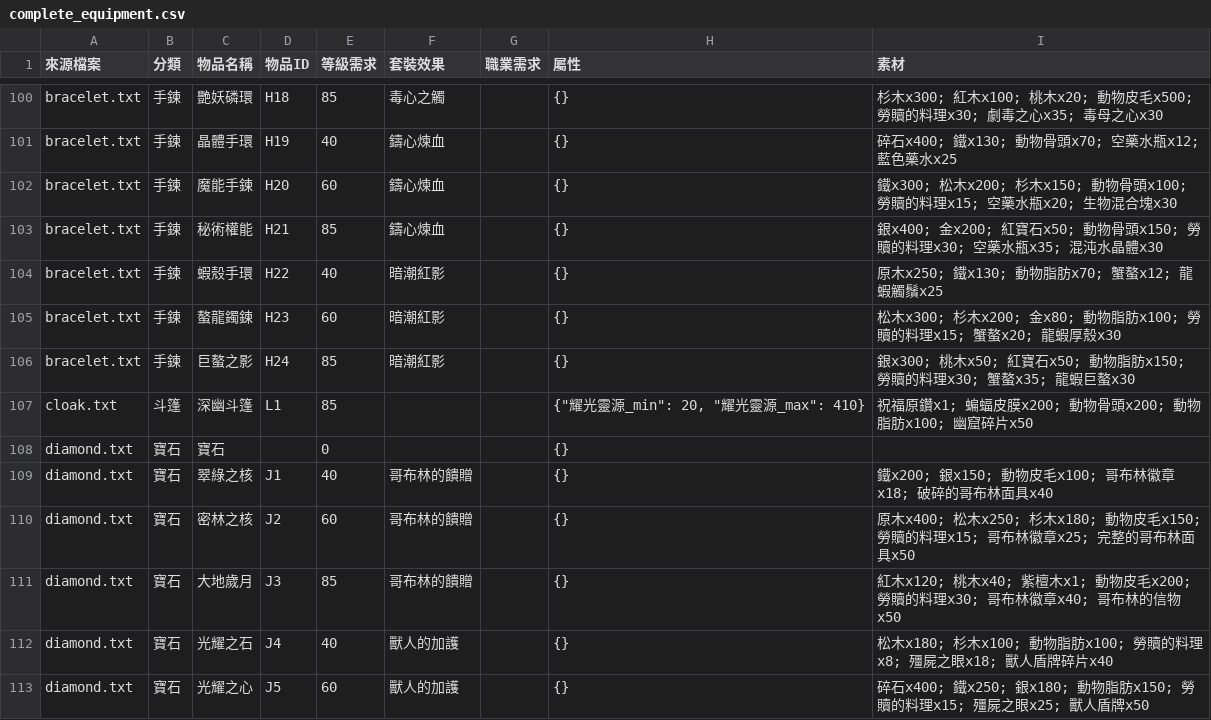
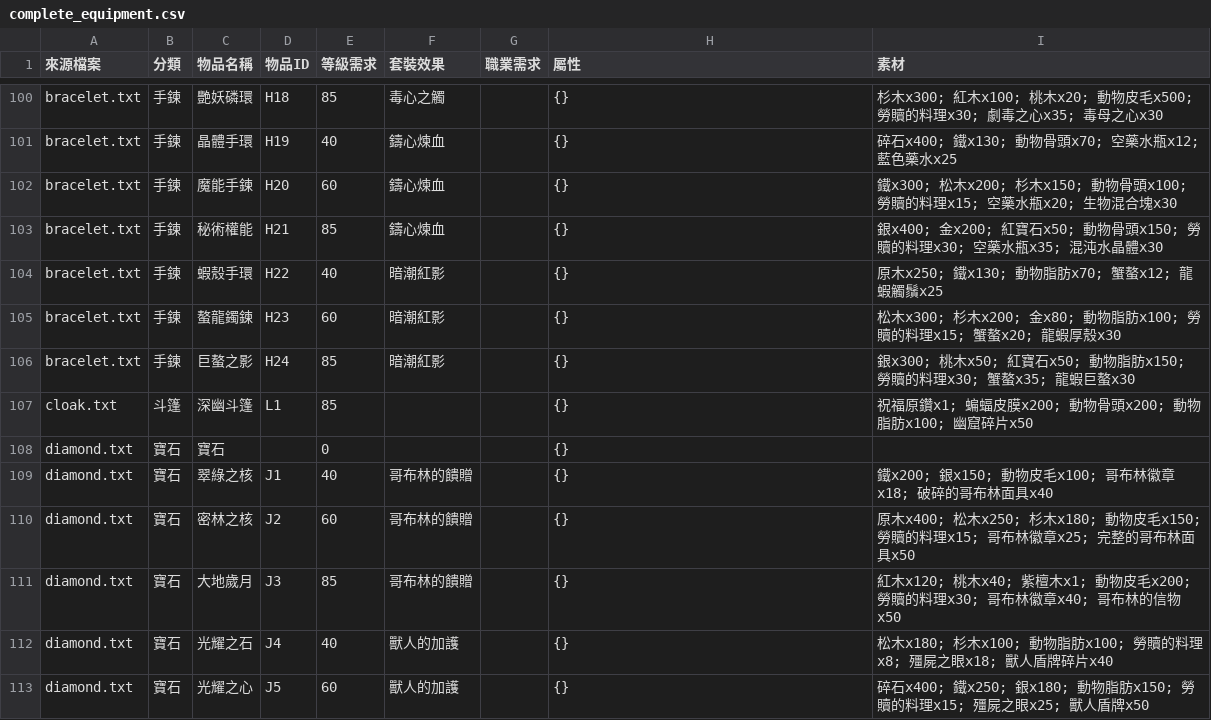
Before and after one commit to kf-0921/rpg, a CSV file: complete_equipment.csv, drawn as a sheet; only a part is shown, gaps mark what is left out.

```diff
--- a/complete_equipment.csv
+++ b/complete_equipment.csv
@@ -106,3 +106,3 @@ bracelet.txt,手鍊,螯龍鐲鍊,H23,60,暗潮紅影,,{},松木x300; 杉木x200;
 bracelet.txt,手鍊,巨螯之影,H24,85,暗潮紅影,,{},銀x300; 桃木x50; 紅寶石x50; 動物脂肪x150; 勞贖的料理x30; 蟹螯x35; 龍蝦巨螯x30
-cloak.txt,斗篷,深幽斗篷,L1,85,,,"{""耀光靈源_min"": 20, ""耀光靈源_max"": 410}",祝福原鑽x1; 蝙蝠皮膜x200; 動物骨頭x200; 動物脂肪x100; 幽窟碎片x50
+cloak.txt,斗篷,深幽斗篷,L1,85,,,{},祝福原鑽x1; 蝙蝠皮膜x200; 動物骨頭x200; 動物脂肪x100; 幽窟碎片x50
 diamond.txt,寶石,寶石,,0,,,{},
```
Also changed, not shown: 13 other files.
